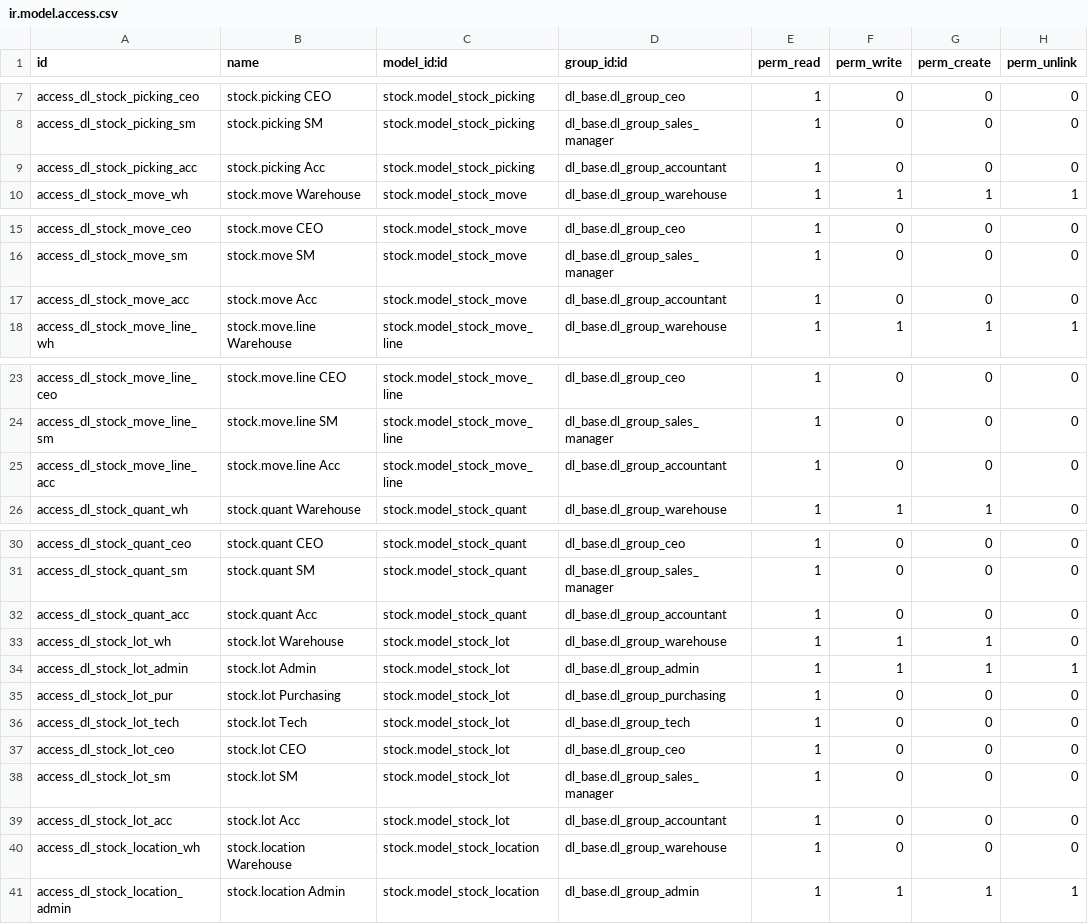
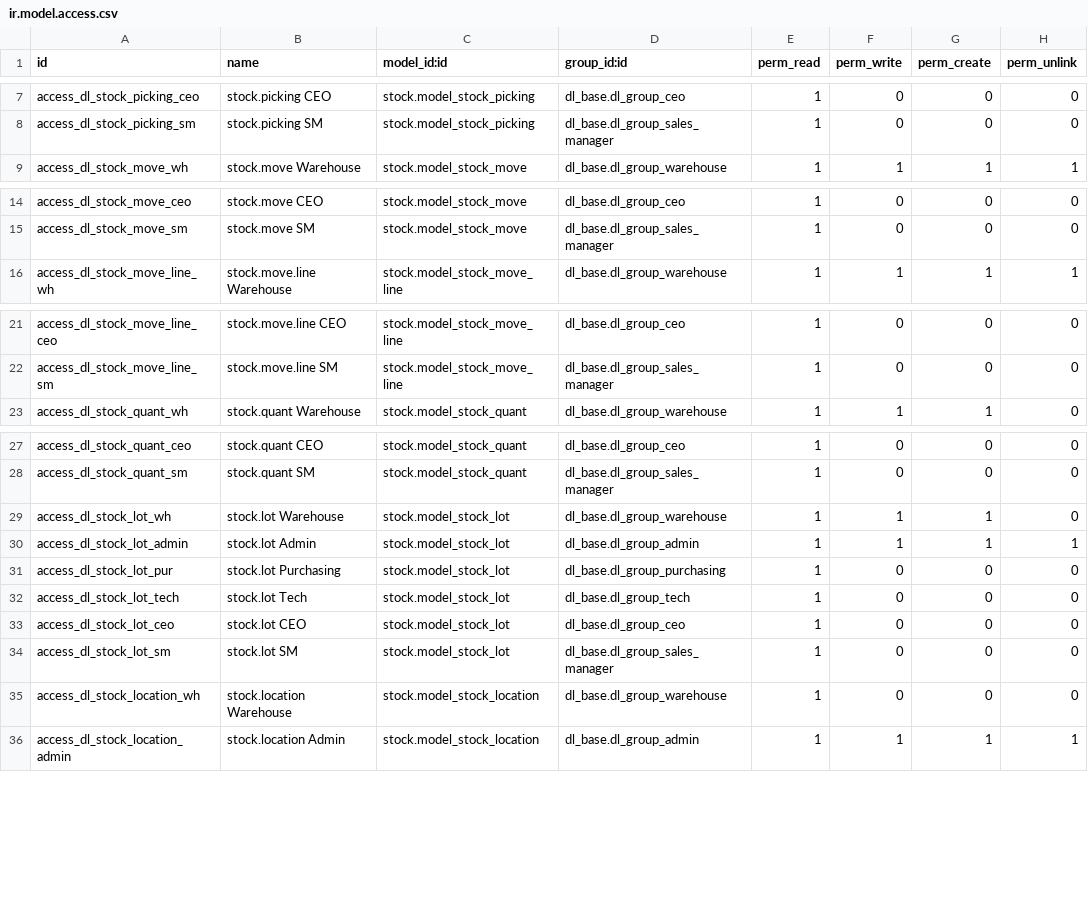
Before and after one commit to quankmksnb/dailinh-odoo-erp, a CSV file: dlm-erp/dl_inventory/security/ir.model.access.csv, drawn as a sheet; only a part is shown, gaps mark what is left out; the diff covers the shown part only.

```diff
--- a/dlm-erp/dl_inventory/security/ir.model.access.csv
+++ b/dlm-erp/dl_inventory/security/ir.model.access.csv
@@ -8,3 +8,2 @@ access_dl_stock_picking_ceo,stock.picking CEO,stock.model_stock_picking,dl_base.
 access_dl_stock_picking_sm,stock.picking SM,stock.model_stock_picking,dl_base.dl_group_sales_manager,1,0,0,0
-access_dl_stock_picking_acc,stock.picking Acc,stock.model_stock_picking,dl_base.dl_group_accountant,1,0,0,0
 access_dl_stock_move_wh,stock.move Warehouse,stock.model_stock_move,dl_base.dl_group_warehouse,1,1,1,1
@@ -16,3 +15,2 @@ access_dl_stock_move_ceo,stock.move CEO,stock.model_stock_move,dl_base.dl_group_
 access_dl_stock_move_sm,stock.move SM,stock.model_stock_move,dl_base.dl_group_sales_manager,1,0,0,0
-access_dl_stock_move_acc,stock.move Acc,stock.model_stock_move,dl_base.dl_group_accountant,1,0,0,0
 access_dl_stock_move_line_wh,stock.move.line Warehouse,stock.model_stock_move_line,dl_base.dl_group_warehouse,1,1,1,1
@@ -24,3 +22,2 @@ access_dl_stock_move_line_ceo,stock.move.line CEO,stock.model_stock_move_line,dl
 access_dl_stock_move_line_sm,stock.move.line SM,stock.model_stock_move_line,dl_base.dl_group_sales_manager,1,0,0,0
-access_dl_stock_move_line_acc,stock.move.line Acc,stock.model_stock_move_line,dl_base.dl_group_accountant,1,0,0,0
 access_dl_stock_quant_wh,stock.quant Warehouse,stock.model_stock_quant,dl_base.dl_group_warehouse,1,1,1,0
@@ -31,3 +28,2 @@ access_dl_stock_quant_ceo,stock.quant CEO,stock.model_stock_quant,dl_base.dl_gro
 access_dl_stock_quant_sm,stock.quant SM,stock.model_stock_quant,dl_base.dl_group_sales_manager,1,0,0,0
-access_dl_stock_quant_acc,stock.quant Acc,stock.model_stock_quant,dl_base.dl_group_accountant,1,0,0,0
 access_dl_stock_lot_wh,stock.lot Warehouse,stock.model_stock_lot,dl_base.dl_group_warehouse,1,1,1,0
@@ -38,3 +34,2 @@ access_dl_stock_lot_ceo,stock.lot CEO,stock.model_stock_lot,dl_base.dl_group_ceo
 access_dl_stock_lot_sm,stock.lot SM,stock.model_stock_lot,dl_base.dl_group_sales_manager,1,0,0,0
-access_dl_stock_lot_acc,stock.lot Acc,stock.model_stock_lot,dl_base.dl_group_accountant,1,0,0,0
 access_dl_stock_location_wh,stock.location Warehouse,stock.model_stock_location,dl_base.dl_group_warehouse,1,0,0,0
```
Also changed, not shown: 2 removed rows elsewhere in this file, dlm-erp/dl_config/security/ir.model.access.csv, dlm-erp/dl_partner/security/ir.model.access.csv, 35 other files.
